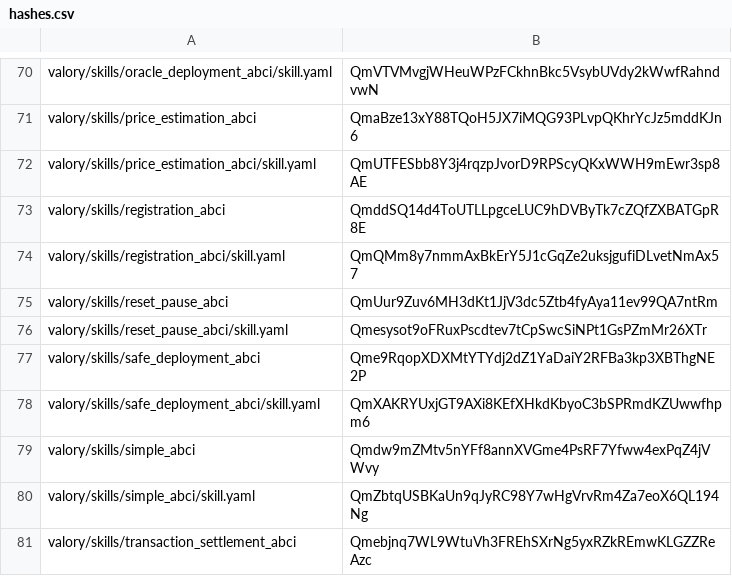
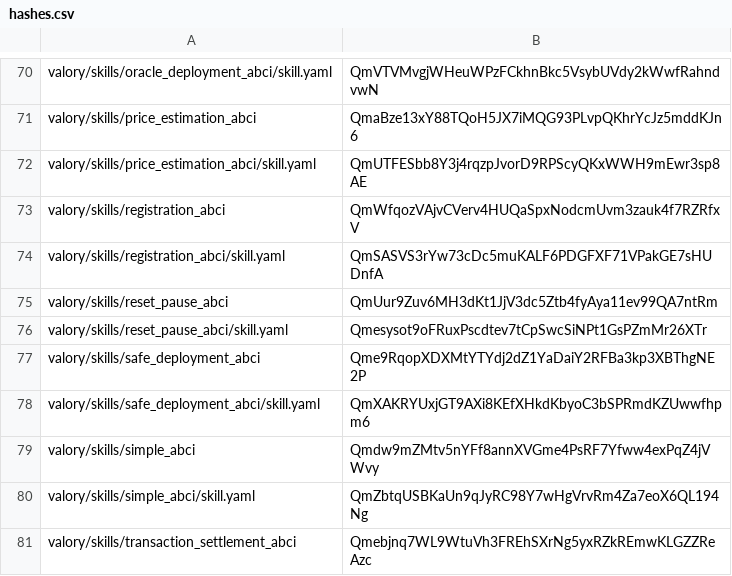
Before and after one commit to w1kke/olas-hello-world, a CSV file: packages/hashes.csv, drawn as a sheet; only a part is shown, gaps mark what is left out.

```diff
--- a/packages/hashes.csv
+++ b/packages/hashes.csv
@@ -72,4 +72,4 @@ valory/skills/price_estimation_abci,QmaBze13xY88TQoH5JX7iMQG93PLvpQKhrYcJz5mddKJ
 valory/skills/price_estimation_abci/skill.yaml,QmUTFESbb8Y3j4rqzpJvorD9RPScyQKxWWH9mEwr3sp8AE
-valory/skills/registration_abci,QmddSQ14d4ToUTLLpgceLUC9hDVByTk7cZQfZXBATGpR8E
-valory/skills/registration_abci/skill.yaml,QmQMm8y7nmmAxBkErY5J1cGqZe2uksjgufiDLvetNmAx57
+valory/skills/registration_abci,QmWfqozVAjvCVerv4HUQaSpxNodcmUvm3zauk4f7RZRfxV
+valory/skills/registration_abci/skill.yaml,QmSASVS3rYw73cDc5muKALF6PDGFXF71VPakGE7sHUDnfA
 valory/skills/reset_pause_abci,QmUur9Zuv6MH3dKt1JjV3dc5Ztb4fyAya11ev99QA7ntRm
```
Also changed, not shown: 2 other files.
